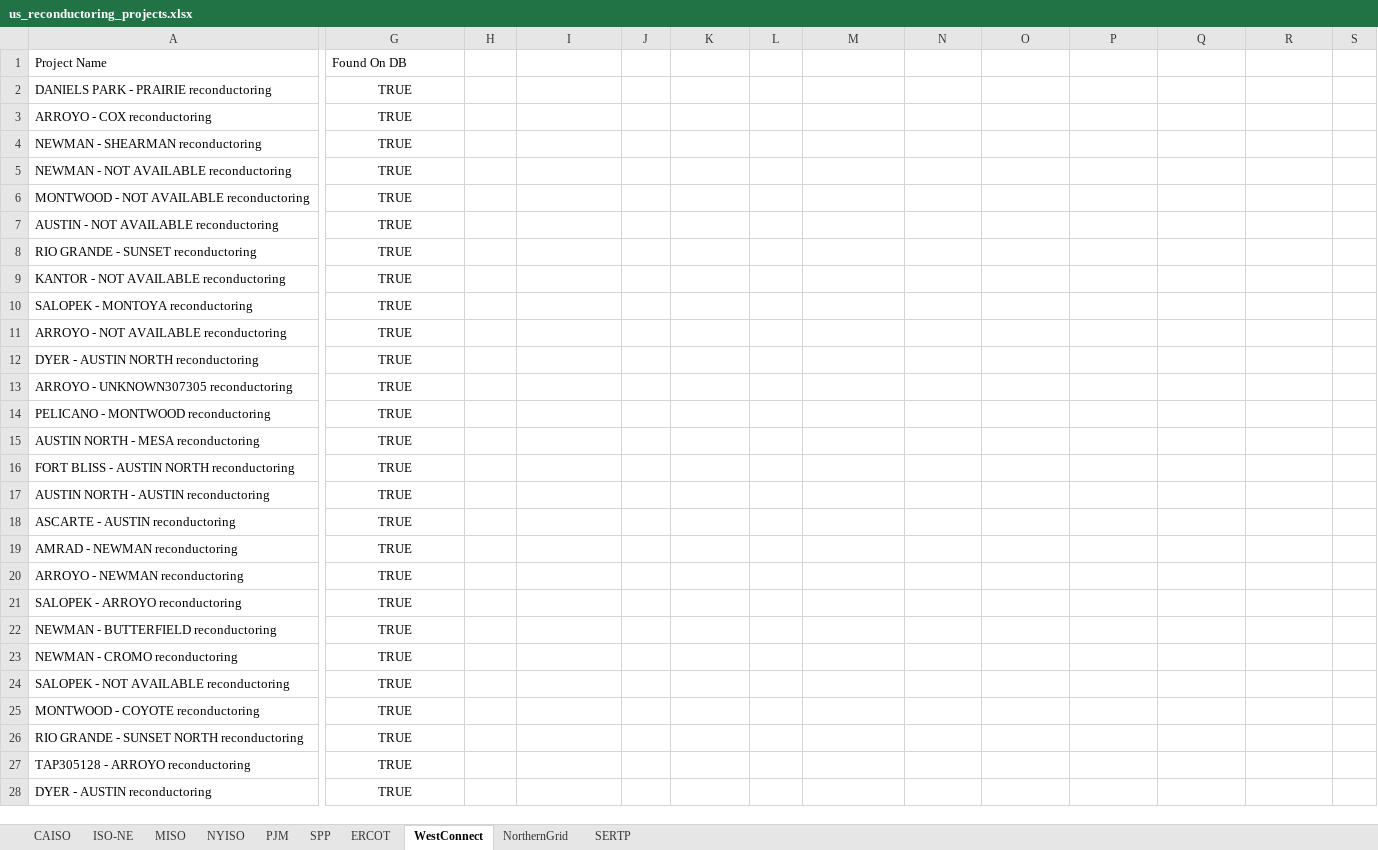
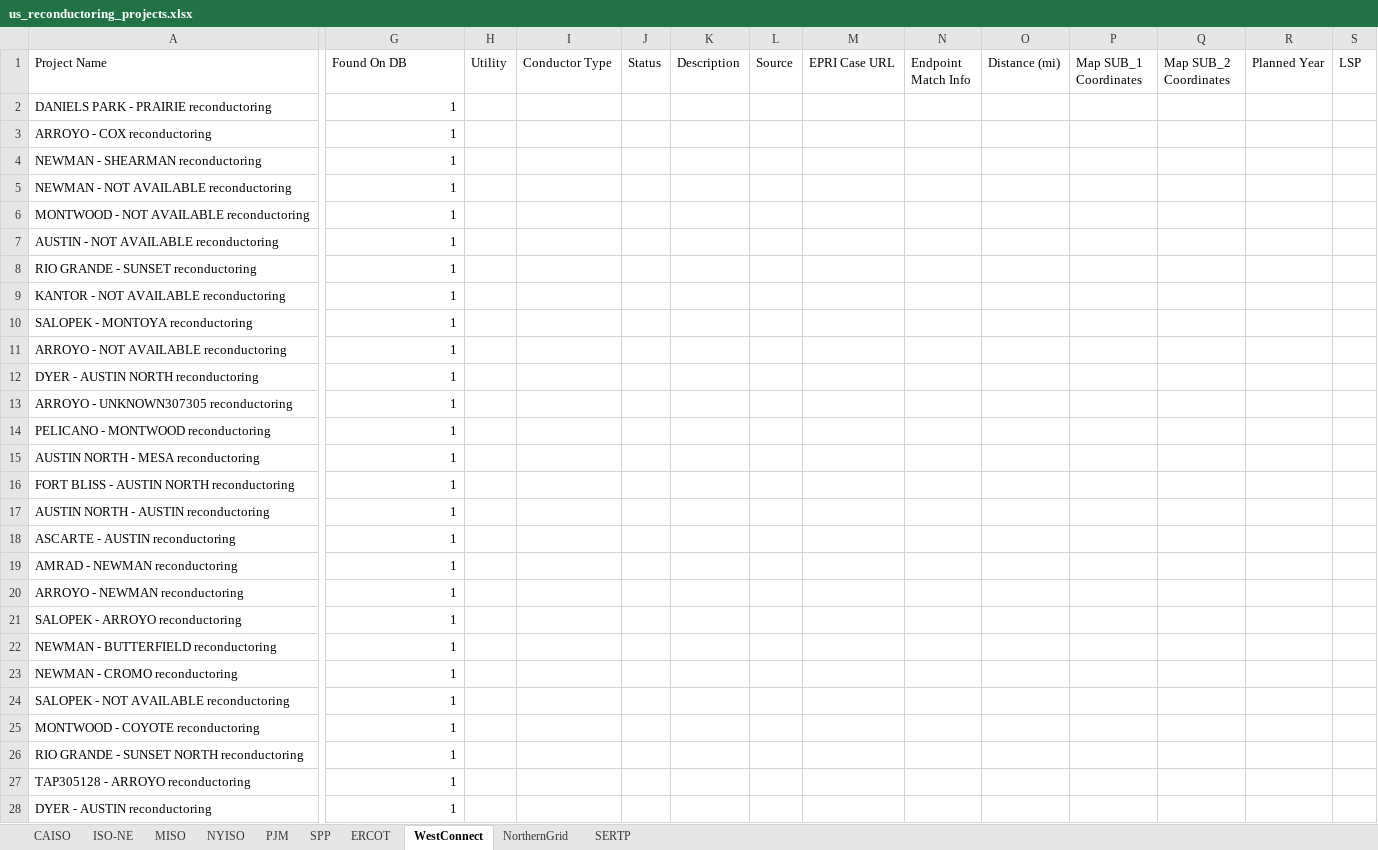
Before and after one commit to mcllerena/power-grid-map, an Excel workbook: reference/us_reconductoring_projects.xlsx, sheet WestConnect, drawn as a sheet; only a part is shown, gaps mark what is left out; values as stored, in another font and other column widths than the file's, no borders; the diff covers the shown part only; the diff names each change by its address in the sheet, - before the commit and + after, or states it on an @@ line.

```diff
--- a/reference/us_reconductoring_projects.xlsx (sheet WestConnect)
+++ b/reference/us_reconductoring_projects.xlsx (sheet WestConnect)
-H1: (empty)
+H1: Utility
-I1: (empty)
+I1: Conductor Type
-J1: (empty)
+J1: Status
-K1: (empty)
+K1: Description
-L1: (empty)
+L1: Source
-M1: (empty)
+M1: EPRI Case URL
-N1: (empty)
+N1: Endpoint Match Info
-O1: (empty)
+O1: Distance (mi)
-P1: (empty)
+P1: Map SUB_1 Coordinates
-Q1: (empty)
+Q1: Map SUB_2 Coordinates
-R1: (empty)
+R1: Planned Year
-S1: (empty)
+S1: LSP
-G2:G28 (Found On DB): TRUE
+G2:G28 (Found On DB): 1
-G2:G28 alignment: center
+G2:G28 alignment: right
```
Also changed, not shown: 4 added rows, 11 edited cells and cell formats elsewhere in this sheet, sheet CAISO, sheet PJM, sheet ERCOT, sheet SPP, sheet MISO, sheet NorthernGrid, 1 more sheet, 24 other files.
